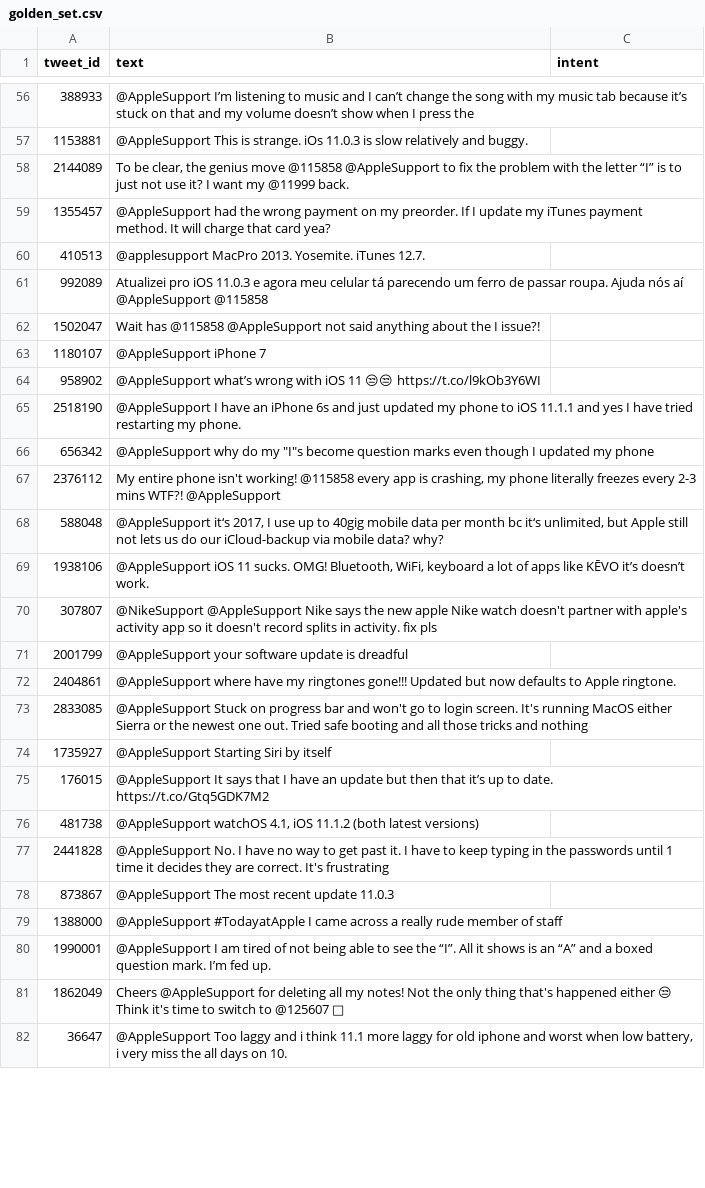
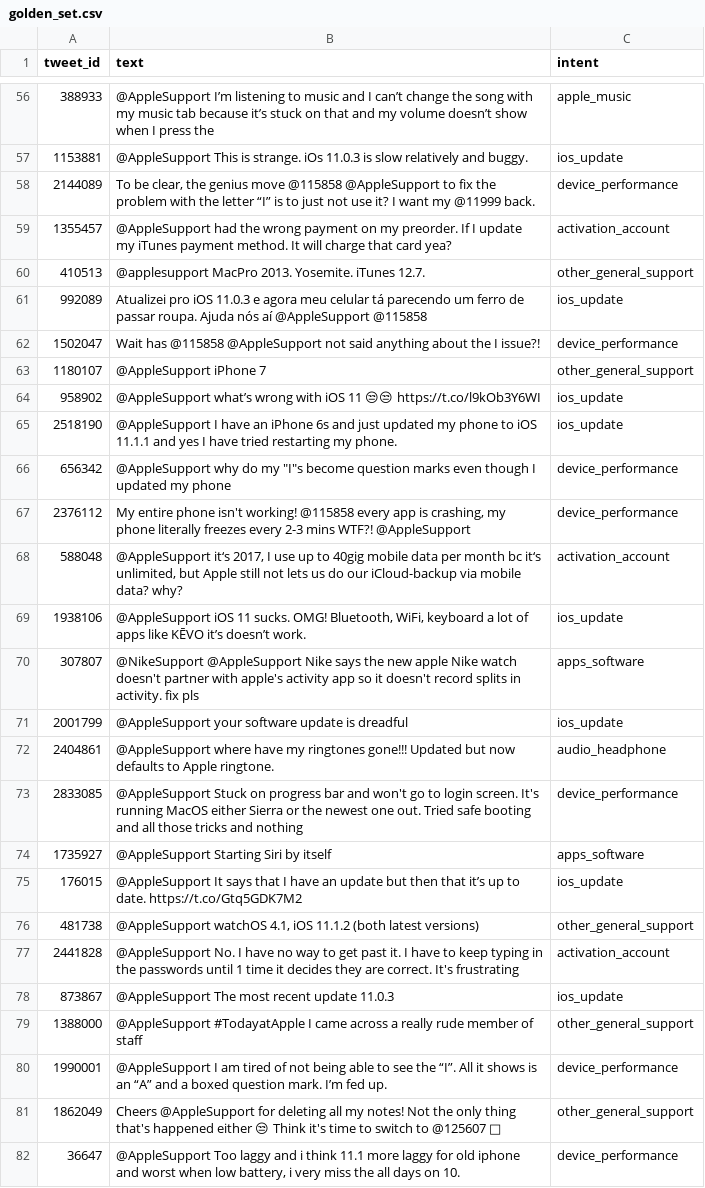
Before and after one commit to KAVIYAPRABHA-2007/Hive_AI_Support_Agent, a CSV file: golden_set/golden_set.csv, drawn as a sheet; only a part is shown, gaps mark what is left out; the diff covers the shown part only; the diff names each change by its address in the sheet, - before the commit and + after, or states it on an @@ line.

```diff
--- a/golden_set/golden_set.csv
+++ b/golden_set/golden_set.csv
-C56 (intent): (empty)
+C56 (intent): apple_music
-C57 (intent): (empty)
+C57 (intent): ios_update
-C58 (intent): (empty)
+C58 (intent): device_performance
-C59 (intent): (empty)
+C59 (intent): activation_account
-C60 (intent): (empty)
+C60 (intent): other_general_support
-C61 (intent): (empty)
+C61 (intent): ios_update
-C62 (intent): (empty)
+C62 (intent): device_performance
-C63 (intent): (empty)
+C63 (intent): other_general_support
-C64:C65 (intent): (empty)
+C64:C65 (intent): ios_update
-C66:C67 (intent): (empty)
+C66:C67 (intent): device_performance
-C68 (intent): (empty)
+C68 (intent): activation_account
-C69 (intent): (empty)
+C69 (intent): ios_update
-C70 (intent): (empty)
+C70 (intent): apps_software
-C71 (intent): (empty)
+C71 (intent): ios_update
-C72 (intent): (empty)
+C72 (intent): audio_headphone
-C73 (intent): (empty)
+C73 (intent): device_performance
-C74 (intent): (empty)
+C74 (intent): apps_software
-C75 (intent): (empty)
+C75 (intent): ios_update
-C76 (intent): (empty)
+C76 (intent): other_general_support
-C77 (intent): (empty)
+C77 (intent): activation_account
-C78 (intent): (empty)
+C78 (intent): ios_update
-C79 (intent): (empty)
+C79 (intent): other_general_support
-C80 (intent): (empty)
+C80 (intent): device_performance
-C81 (intent): (empty)
+C81 (intent): other_general_support
-C82 (intent): (empty)
+C82 (intent): device_performance
```
Also changed, not shown: 173 edited cells elsewhere in this file, 9 other files.
